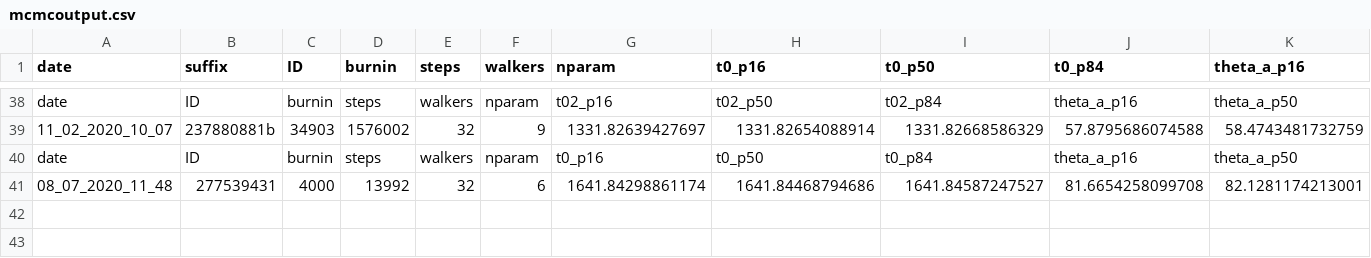
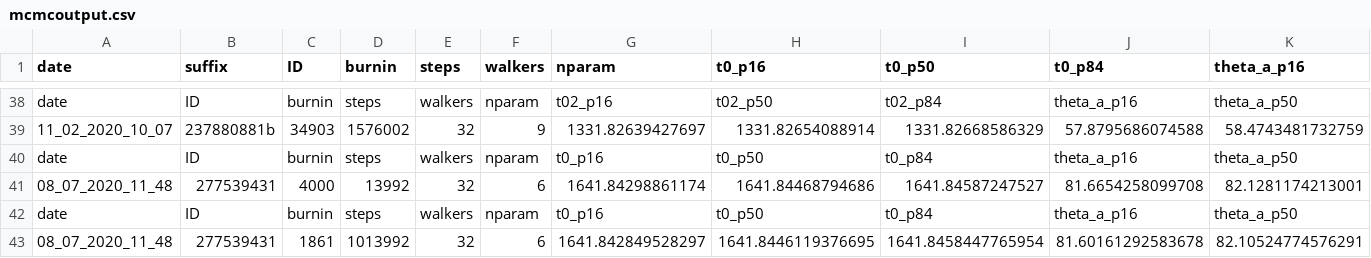
Before and after one commit to ekaterinailin/MalachiteMountains, a CSV file: analysis/results/mcmc/mcmcoutput.csv, drawn as a sheet; only a part is shown, gaps mark what is left out; rows hold the shown columns only; the diff names each change by its address in the sheet, - before the commit and + after, or states it on an @@ line.

Commit message:
Started streamlining post-analysis.

```diff
--- a/analysis/results/mcmc/mcmcoutput.csv
+++ b/analysis/results/mcmc/mcmcoutput.csv
+row 42: date | ID | burnin | steps | walkers | nparam | t0_p16 | t0_p50 | t0_p84 | theta_a_p16 | theta_a_p50
+row 43: 08_07_2020_11_48 | 277539431 | 1861 | 1013992 | 32 | 6 | 1641.842849528297 | 1641.8446119376695 | 1641.8458447765954 | 81.60161292583678 | 82.10524774576291
```
Also changed, not shown: data/summary/inits.csv, 6 other files.
